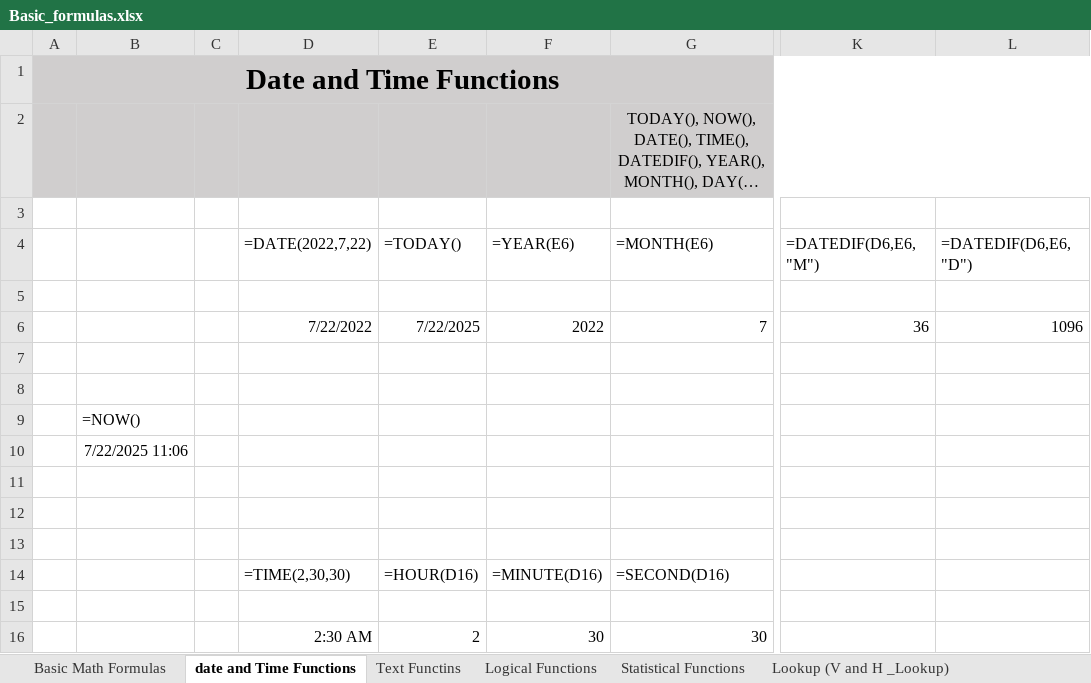
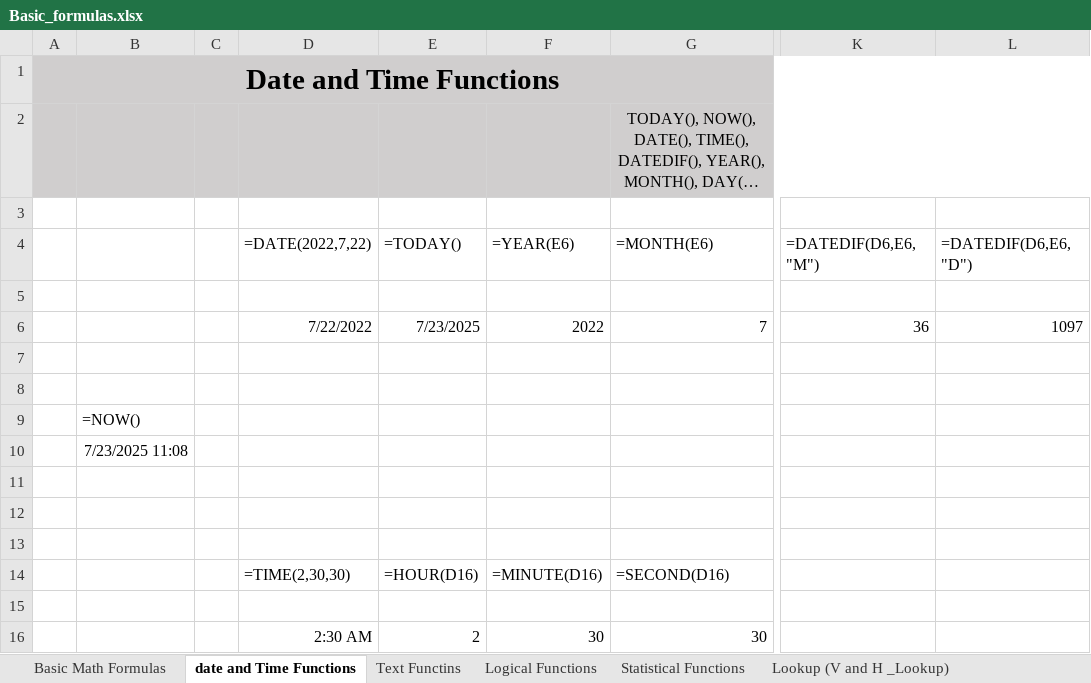
Before and after one commit to karthickag04/data_analytics, an Excel workbook: batch_03/excel/Basic_formulas.xlsx, sheet date and Time Functions, drawn as a sheet; only a part is shown, gaps mark what is left out; long unchanged cells end in …; values as stored, in another font and other column widths than the file's, no borders; the diff names each change by its address in the sheet, - before the commit and + after, or states it on an @@ line.

```diff
--- a/batch_03/excel/Basic_formulas.xlsx (sheet date and Time Functions)
+++ b/batch_03/excel/Basic_formulas.xlsx (sheet date and Time Functions)
-E6 (=TODAY()): 7/22/2025
+E6 (=TODAY()): 7/23/2025
-L6 (=DATEDIF(D6,E6,"D")): 1096
+L6 (=DATEDIF(D6,E6,"D")): 1097
-B10: 7/22/2025 11:06
+B10: 7/23/2025 11:08
```
Also changed, not shown: sheet Text Functins, sheet Basic Math Formulas.
